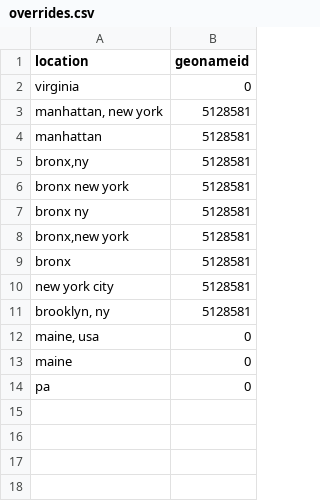
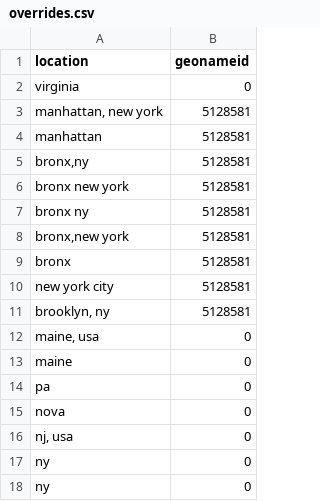
Before and after one commit to datawrangling/spatialanalytics, a CSV file: location_standardization/data/overrides.csv, drawn as a sheet.

Commit message:
working location standardization

```diff
--- a/location_standardization/data/overrides.csv
+++ b/location_standardization/data/overrides.csv
@@ -14 +14,5 @@ maine,0
 pa,0
+nova,0
+"nj, usa",0
+ny ,0
+ny,0
```
Also changed, not shown: 5 other files.
